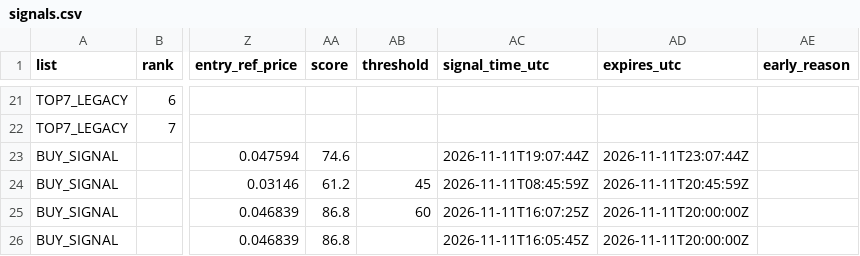
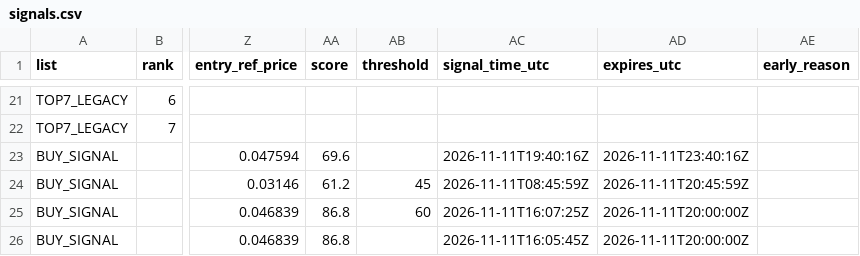
Before and after one commit to fu5202ture-beep/cqs-dashboard, a CSV file: signals.csv, drawn as a sheet; only a part is shown, gaps mark what is left out; the diff names each change by its address in the sheet, - before the commit and + after, or states it on an @@ line.

```diff
--- a/signals.csv
+++ b/signals.csv
-AA23 (score): 74.6
+AA23 (score): 69.6
-AC23 (signal_time_utc): 2026-11-11T19:07:44Z
+AC23 (signal_time_utc): 2026-11-11T19:40:16Z
-AD23 (expires_utc): 2026-11-11T23:07:44Z
+AD23 (expires_utc): 2026-11-11T23:40:16Z
```
Also changed, not shown: 2 other files.
